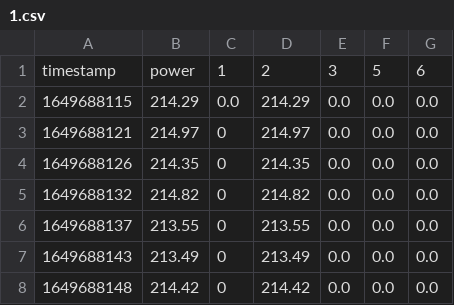
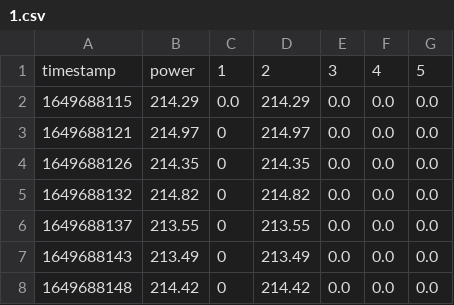
Before and after one commit to FG-DC/SEM, a CSV file: scripts/EnergyMonitoring/datasets/1.csv, drawn as a sheet; only a part is shown.

```diff
--- a/scripts/EnergyMonitoring/datasets/1.csv
+++ b/scripts/EnergyMonitoring/datasets/1.csv
@@ -1,2 +1,2 @@
-timestamp,power,1,2,3,5,6
+timestamp,power,1,2,3,4,5
 1649688115,214.29,0.0,214.29,0.0,0.0,0.0
```
Also changed, not shown: scripts/EnergyMonitoring/datasets/4.csv, 14 other files.
